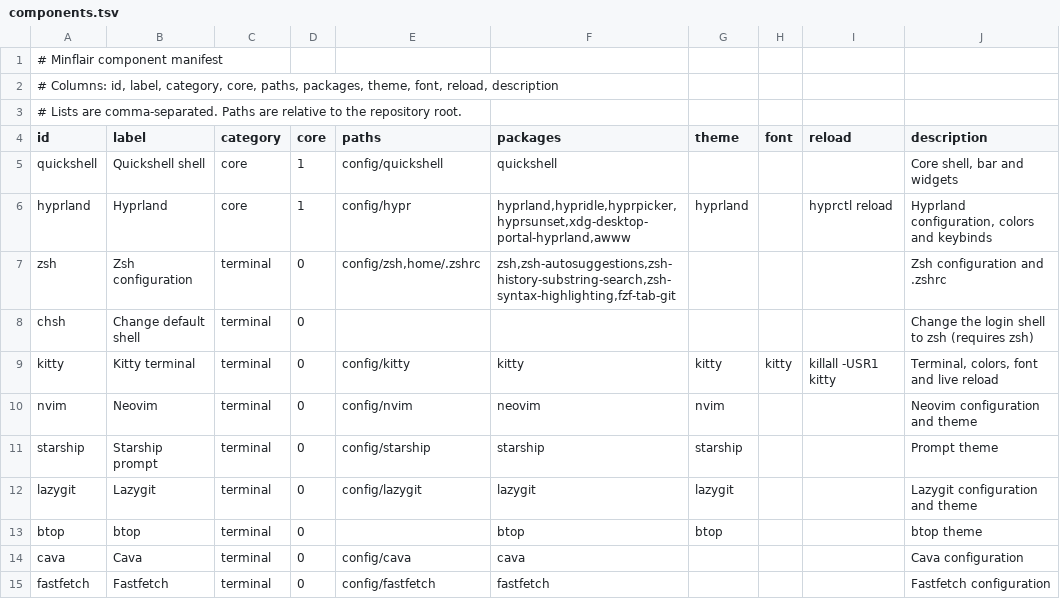
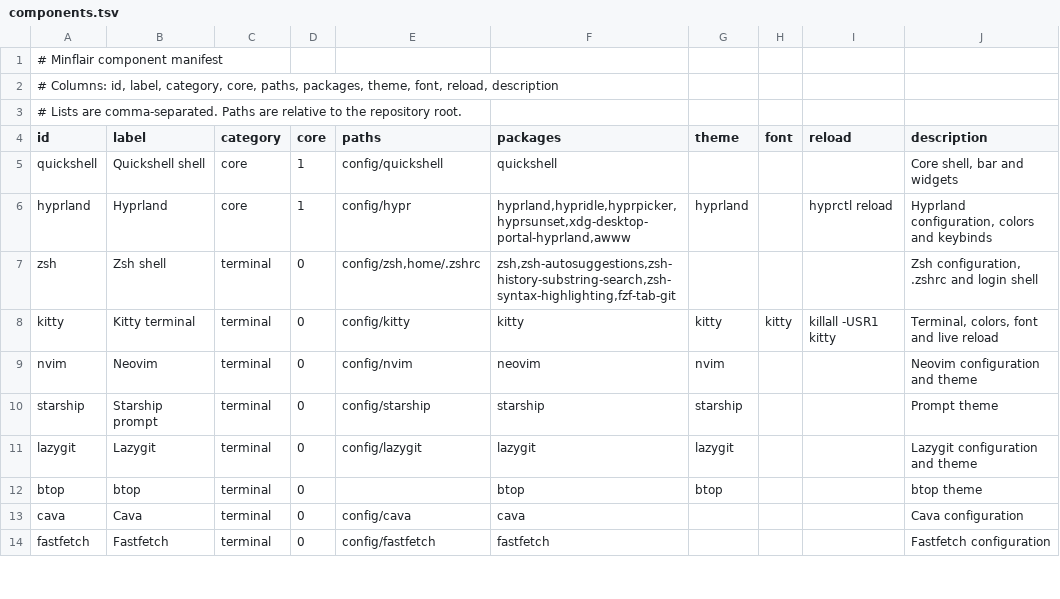
Before and after one commit to t4lentles5/minflair, a TSV file: config/quickshell/components.tsv, drawn as a sheet; only a part is shown.

Commit message:
feat(zsh): fold login shell change into the zsh component
Remove the separate chsh component so selecting zsh always sets it as the login shell. Share the chsh logic between install.sh and update.sh, warn instead of aborting when it fails, and migrate old chsh preferences with a clear warning.

Harden .zshrc so missing Starship or optional plugins fall back to a basic prompt instead of printing command-not-found errors. Also make the update alias respect the saved AUR helper.

```diff
--- a/config/quickshell/components.tsv
+++ b/config/quickshell/components.tsv
@@ -6,4 +6,3 @@ quickshell	Quickshell shell	core	1	config/quickshell	quickshell				Core shell, b
 hyprland	Hyprland	core	1	config/hypr	hyprland,hypridle,hyprpicker,hyprsunset,xdg-desktop-portal-hyprland,awww	hyprland		hyprctl reload	Hyprland configuration, colors and keybinds
-zsh	Zsh configuration	terminal	0	config/zsh,home/.zshrc	zsh,zsh-autosuggestions,zsh-history-substring-search,zsh-syntax-highlighting,fzf-tab-git				Zsh configuration and .zshrc
-chsh	Change default shell	terminal	0						Change the login shell to zsh (requires zsh)
+zsh	Zsh shell	terminal	0	config/zsh,home/.zshrc	zsh,zsh-autosuggestions,zsh-history-substring-search,zsh-syntax-highlighting,fzf-tab-git				Zsh configuration, .zshrc and login shell
 kitty	Kitty terminal	terminal	0	config/kitty	kitty	kitty	kitty	killall -USR1 kitty	Terminal, colors, font and live reload
```
Also changed, not shown: 11 other files.
